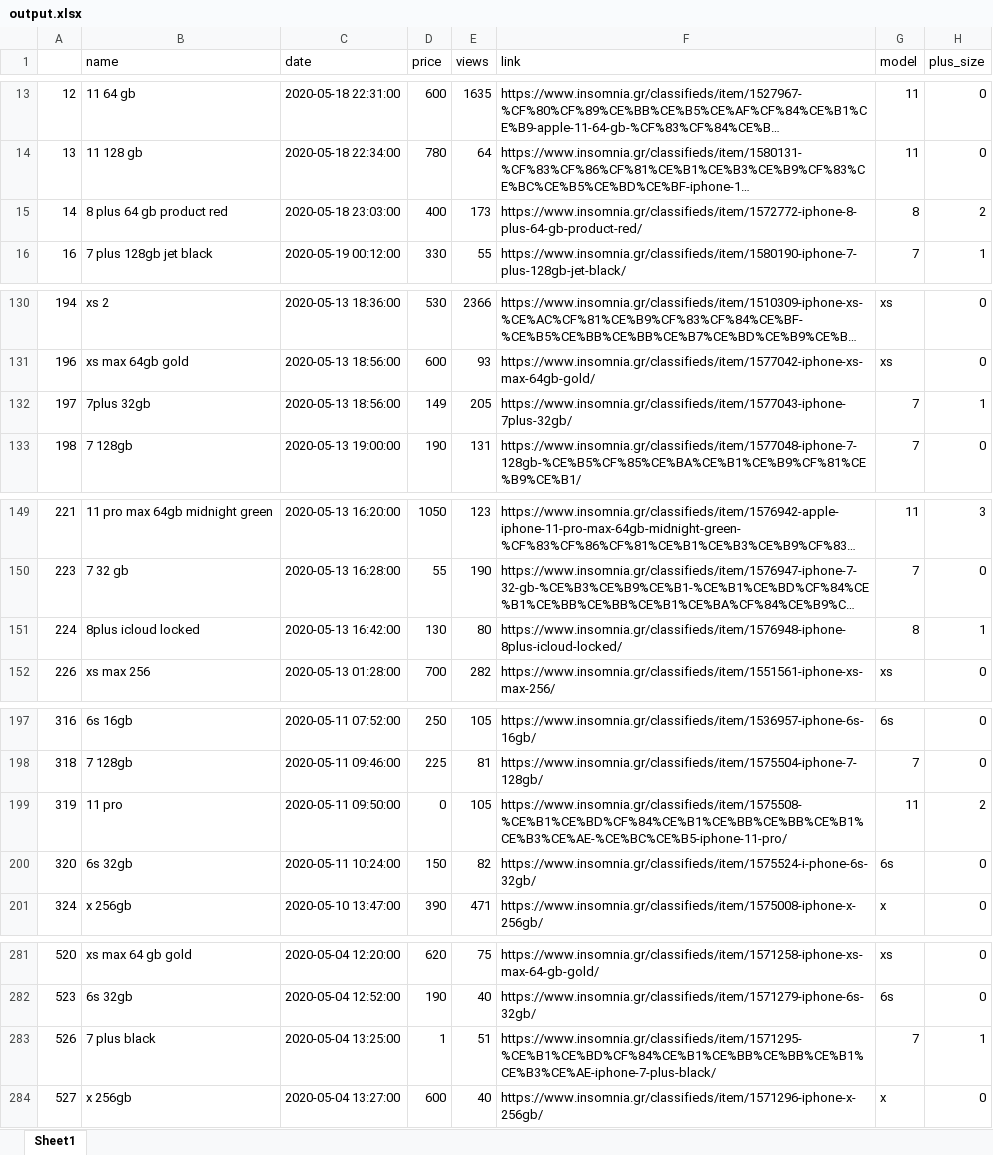
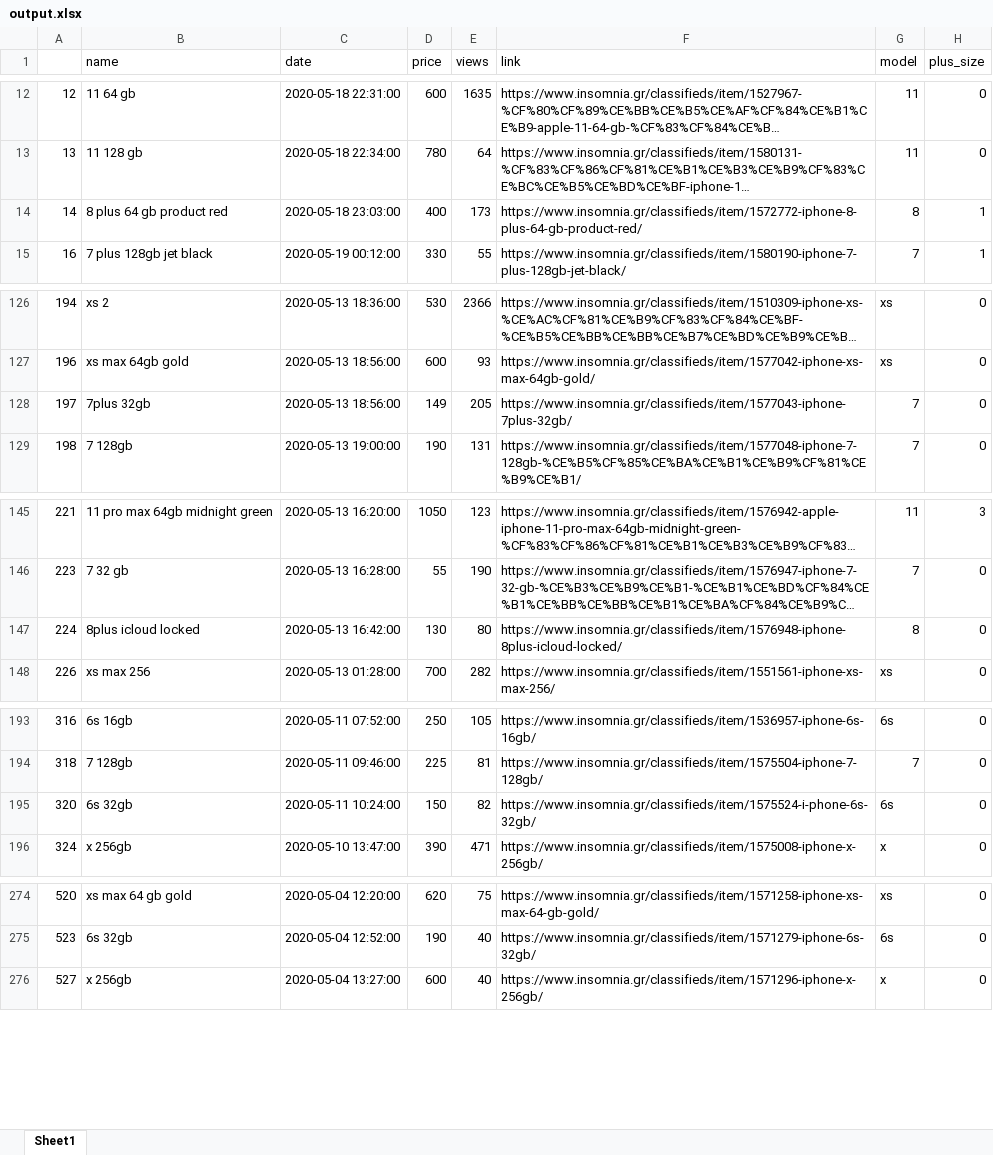
Before and after one commit to arismil/Classifieds-Crawler, an Excel workbook: IphoneCrawler/IphoneCrawler/output.xlsx, sheet Sheet1, drawn as a sheet; only a part is shown, gaps mark what is left out; long unchanged cells end in …; values as stored, in another font and other column widths than the file's, no cell formats; removed rows and columns are numbered as before the commit, all else as after; the diff covers the shown part only; the diff names each change by its address in the sheet, - before the commit and + after, or states it on an @@ line.

```diff
--- a/IphoneCrawler/IphoneCrawler/output.xlsx (sheet Sheet1)
+++ b/IphoneCrawler/IphoneCrawler/output.xlsx (sheet Sheet1)
-H14 (plus_size): 2
+H14 (plus_size): 1
-H128 (plus_size): 1
+H128 (plus_size): 0
-H147 (plus_size): 1
+H147 (plus_size): 0
-row 199: 319 | 11 pro | 2020-05-11 09:50:00 | 0 | 105 | https://www.insomnia.gr/classifieds/item/1575508-%CE%B1%CE%BD%CF%84%CE%B1%CE%BB%CE%BB%CE%B1%CE%B3%CE%AE-%CE%BC%CE%B5-iphone-11-pro/ | 11 | 2
-row 283: 526 | 7 plus black | 2020-05-04 13:25:00 | 1 | 51 | https://www.insomnia.gr/classifieds/item/1571295-%CE%B1%CE%BD%CF%84%CE%B1%CE%BB%CE%BB%CE%B1%CE%B3%CE%AE-iphone-7-plus-black/ | 7 | 1
```
Also changed, not shown: 6 removed rows and 2 edited cells elsewhere in this sheet, cell formats, IphoneCrawler/IphoneCrawler/outputbefore.xlsx, 3 other files.
